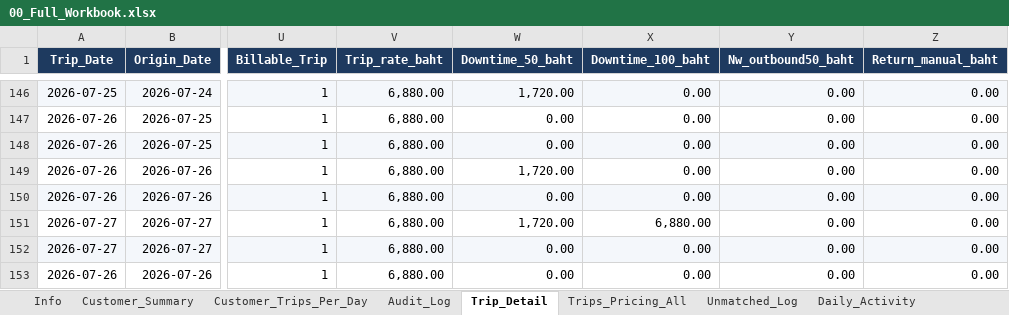
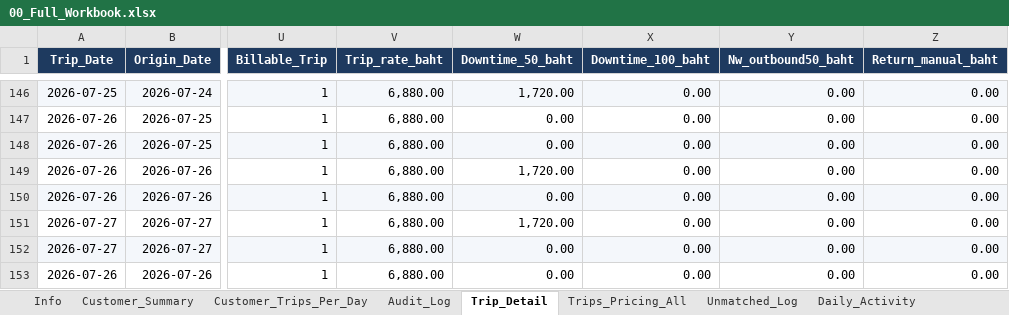
Before and after one commit to yk-logistics/transport-rate-calculator, an Excel workbook: reports/oatside-pg-2026/exports/00_Full_Workbook.xlsx, sheet Trip_Detail, drawn as a sheet; only a part is shown, gaps mark what is left out; values as stored, in another font and other column widths than the file's, no borders; the diff names each change by its address in the sheet, - before the commit and + after, or states it on an @@ line.

```diff
--- a/reports/oatside-pg-2026/exports/00_Full_Workbook.xlsx (sheet Trip_Detail)
+++ b/reports/oatside-pg-2026/exports/00_Full_Workbook.xlsx (sheet Trip_Detail)
-X151 (Downtime_100_baht): 6,880.00
+X151 (Downtime_100_baht): 0.00
```
Also changed, not shown: sheet Surcharge_50pct_1Trip, sheet Plate_DestDay, sheet Info, sheet Audit_Log, sheet Customer_Summary, sheet Trips_Pricing_All, reports/oatside-pg-2026/exports/02_Plate_DestDay_Daily.xlsx, reports/oatside-pg-2026/exports/04_Audit_Log.xlsx, 23 other files.
